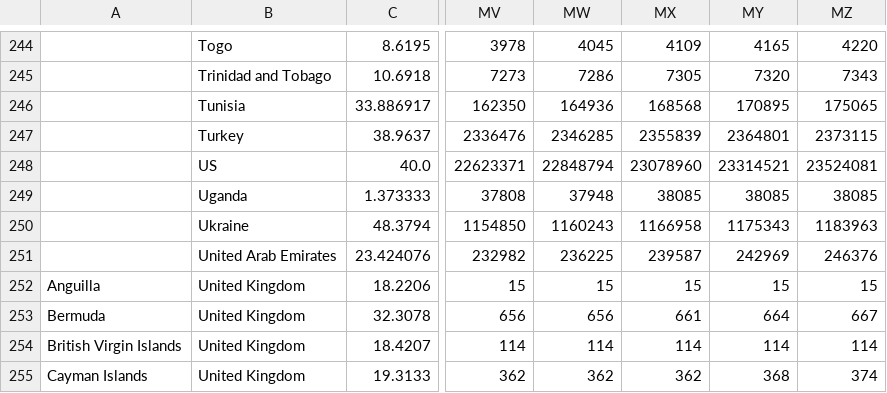
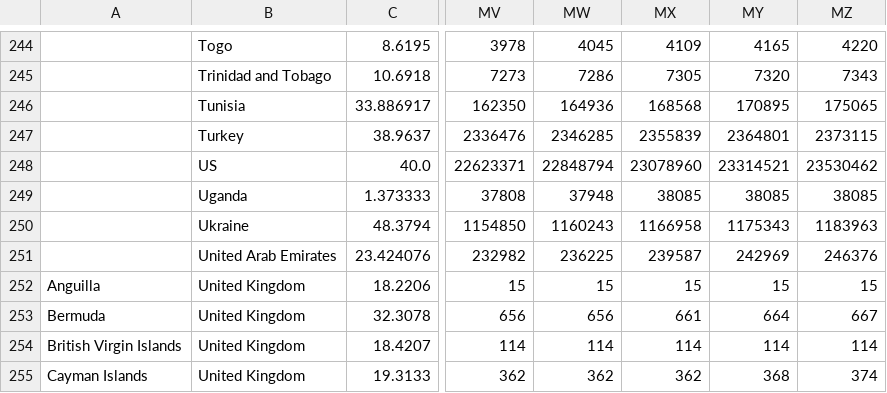
Before and after one commit to dkaoster/COVID-19, a CSV file: csse_covid_19_data/time_series_19-covid-Confirmed.csv, drawn as a sheet; only a part is shown, gaps mark what is left out; the diff names each change by its address in the sheet, - before the commit and + after, or states it on an @@ line.

Commit message:
update data

```diff
--- a/csse_covid_19_data/time_series_19-covid-Confirmed.csv
+++ b/csse_covid_19_data/time_series_19-covid-Confirmed.csv
-MZ248: 23524081
+MZ248: 23530462
```
Also changed, not shown: csse_covid_19_data/time_series_19-covid-Deaths.csv.
